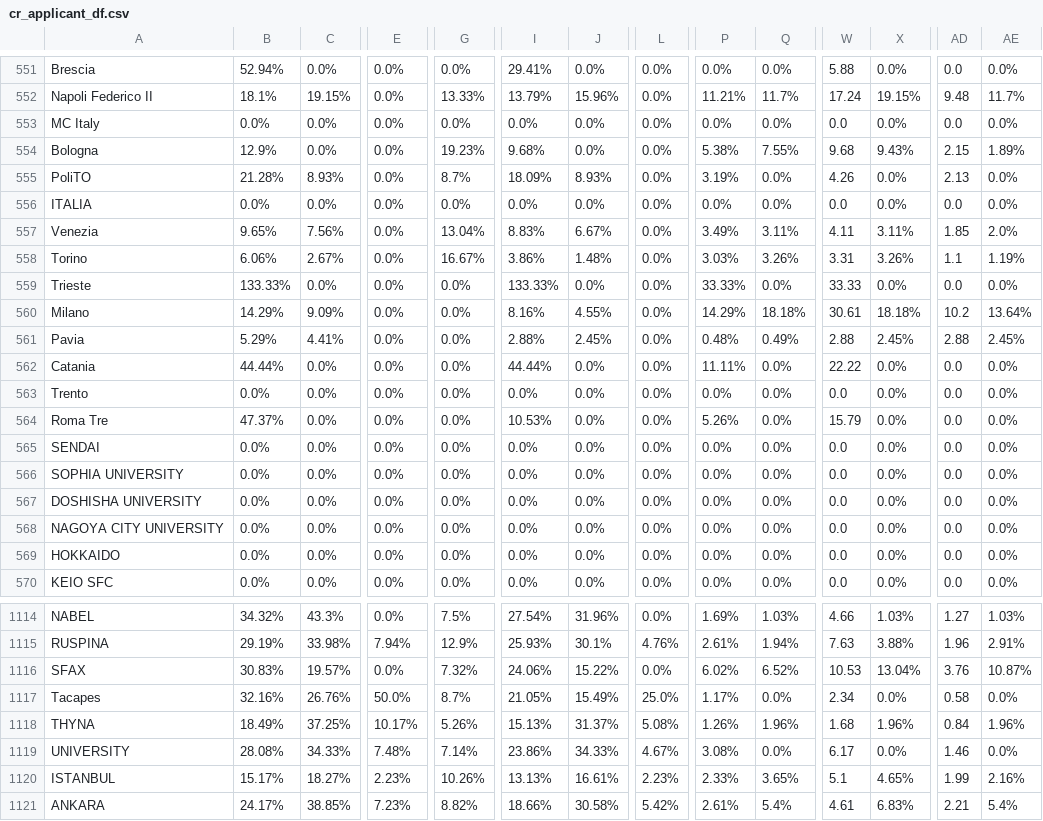
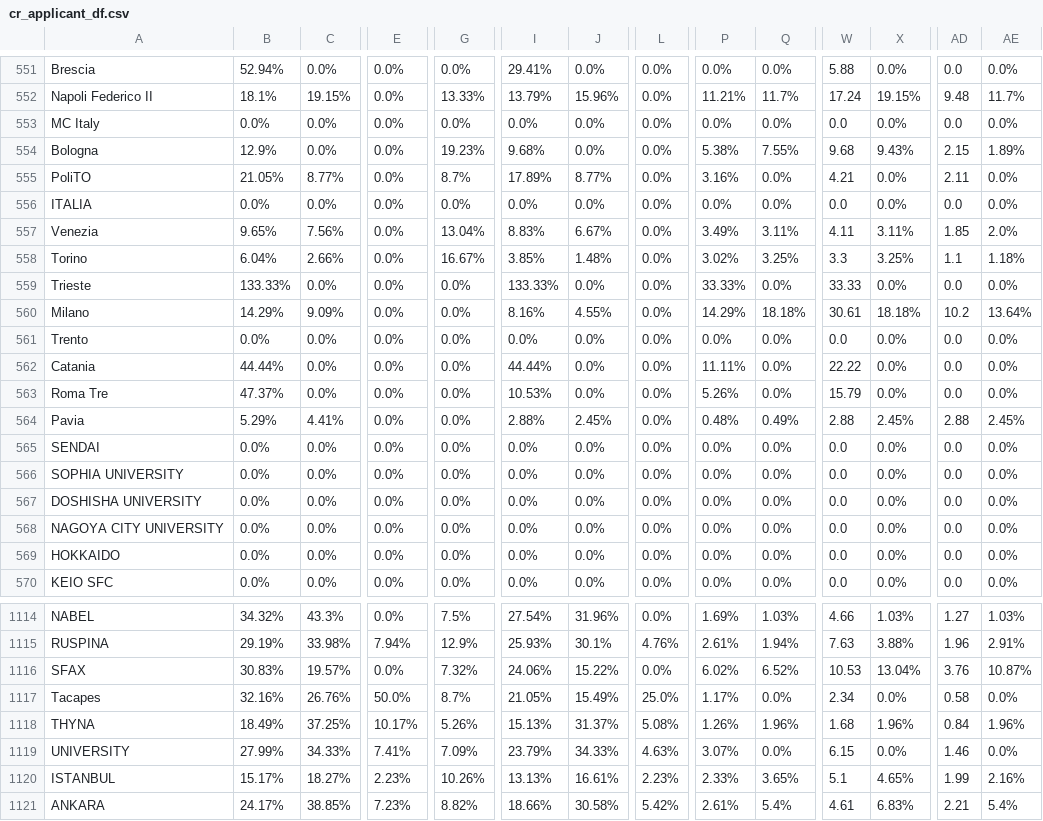
Before and after one commit to AIESEC-LK/data-pipeline, a CSV file: cr_applicant_df.csv, drawn as a sheet; only a part is shown, gaps mark what is left out; the diff covers the shown part only; the diff names each change by its address in the sheet, - before the commit and + after, or states it on an @@ line.

```diff
--- a/cr_applicant_df.csv
+++ b/cr_applicant_df.csv
-B555: 21.28%
+B555: 21.05%
-C555: 8.93%
+C555: 8.77%
-I555: 18.09%
+I555: 17.89%
-J555: 8.93%
+J555: 8.77%
-P555: 3.19%
+P555: 3.16%
-W555: 4.26
+W555: 4.21
-AD555: 2.13
+AD555: 2.11
-B558: 6.06%
+B558: 6.04%
-C558: 2.67%
+C558: 2.66%
-I558: 3.86%
+I558: 3.85%
-P558: 3.03%
+P558: 3.02%
-Q558: 3.26%
+Q558: 3.25%
-W558: 3.31
+W558: 3.3
-X558: 3.26%
+X558: 3.25%
-AE558: 1.19%
+AE558: 1.18%
@@ row 563 moved to row 561: Trento @@
@@ row 564 moved to row 563: Roma Tre @@
-B1119: 28.08%
+B1119: 27.99%
-E1119: 7.48%
+E1119: 7.41%
-G1119: 7.14%
+G1119: 7.09%
-I1119: 23.86%
+I1119: 23.79%
-L1119: 4.67%
+L1119: 4.63%
-P1119: 3.08%
+P1119: 3.07%
-W1119: 6.17
+W1119: 6.15
```
Also changed, not shown: 60 moved rows and 42 edited cells elsewhere in this file, abs_df.csv, cr_accepted_df.csv, 3 other files.
